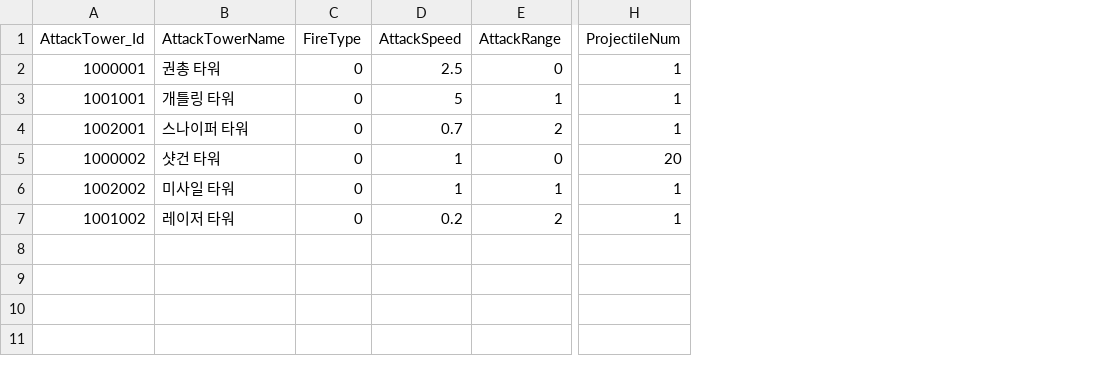
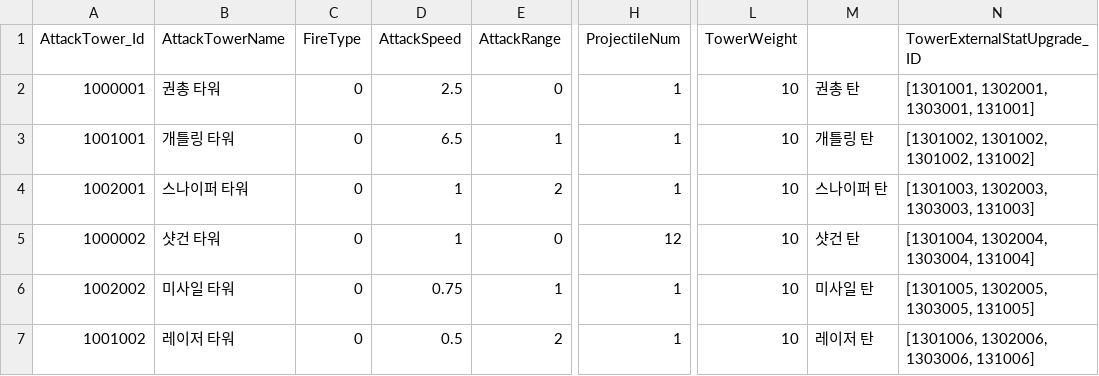
Before and after one commit to jeonglee22/MyPlanet, a CSV file: Assets/DataTables/AttackTowerTable.csv, drawn as a sheet; only a part is shown, gaps mark what is left out; the diff names each change by its address in the sheet, - before the commit and + after, or states it on an @@ line.

Commit message:
#439 calculate fire rate

```diff
--- a/Assets/DataTables/AttackTowerTable.csv
+++ b/Assets/DataTables/AttackTowerTable.csv
+column L (TowerWeight), rows 2-7: all 10
+column M, rows 2-7: 권총 탄 | 개틀링 탄 | 스나이퍼 탄 | 샷건 탄 | 미사일 탄 | 레이저 탄
+column N (TowerExternalStatUpgrade_ID), rows 2-7: [1301001, 1302001, 1303001, 131001] | [1301002, 1301002, 1301002, 131002] | [1301003, 1302003, 1303003, 131003] | [1301004, 1302004, 1303004, 131004] | [1301005, 1302005, 1303005, 131005] | [1301006, 1302006, 1303006, 131006]
-D3 (AttackSpeed): 5
+D3 (AttackSpeed): 6.5
-D4 (AttackSpeed): 0.7
+D4 (AttackSpeed): 1
-H5 (ProjectileNum): 20
+H5 (ProjectileNum): 12
-D6 (AttackSpeed): 1
+D6 (AttackSpeed): 0.75
-D7 (AttackSpeed): 0.2
+D7 (AttackSpeed): 0.5
```
Also changed, not shown: 6 other files.
